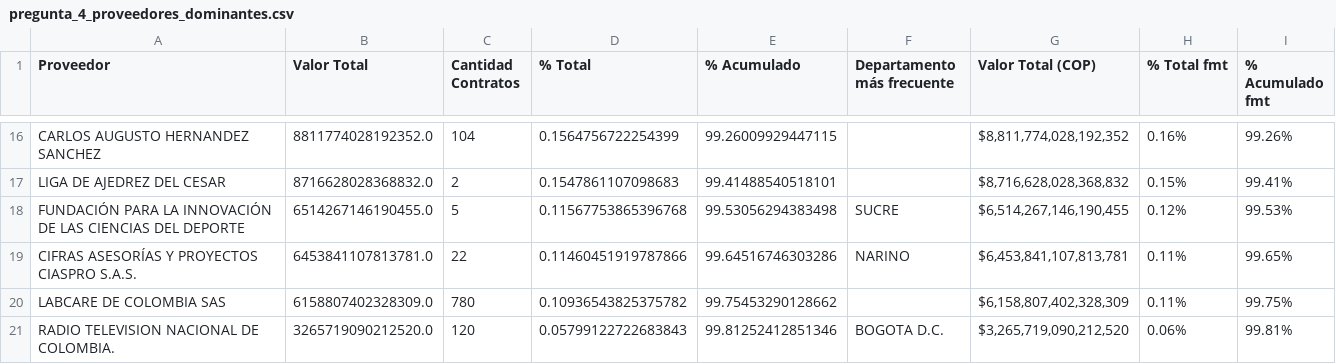
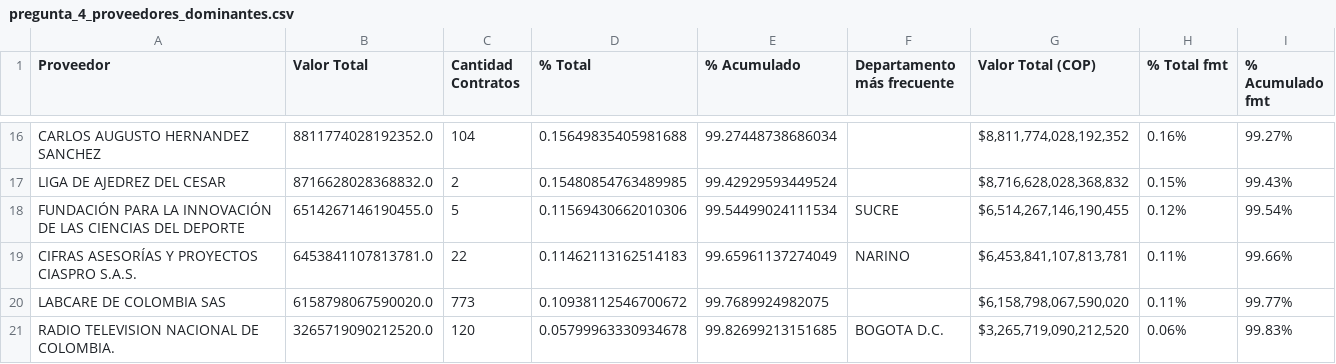
Before and after one commit to JaviPinto/PROYECTO_SECOP, a CSV file: graficas/pregunta_4_proveedores_dominantes.csv, drawn as a sheet; only a part is shown, gaps mark what is left out; the diff covers the shown part only; the diff names each change by its address in the sheet, - before the commit and + after, or states it on an @@ line.

```diff
--- a/graficas/pregunta_4_proveedores_dominantes.csv
+++ b/graficas/pregunta_4_proveedores_dominantes.csv
-D16 (% Total): 0.1564756722254399
+D16 (% Total): 0.15649835405981688
-E16 (% Acumulado): 99.26009929447115
+E16 (% Acumulado): 99.27448738686034
-I16 (% Acumulado fmt): 99.26%
+I16 (% Acumulado fmt): 99.27%
-D17 (% Total): 0.1547861107098683
+D17 (% Total): 0.15480854763489985
-E17 (% Acumulado): 99.41488540518101
+E17 (% Acumulado): 99.42929593449524
-I17 (% Acumulado fmt): 99.41%
+I17 (% Acumulado fmt): 99.43%
-D18 (% Total): 0.11567753865396768
+D18 (% Total): 0.11569430662010306
-E18 (% Acumulado): 99.53056294383498
+E18 (% Acumulado): 99.54499024111534
-I18 (% Acumulado fmt): 99.53%
+I18 (% Acumulado fmt): 99.54%
-D19 (% Total): 0.11460451919787866
+D19 (% Total): 0.11462113162514183
-E19 (% Acumulado): 99.64516746303286
+E19 (% Acumulado): 99.65961137274049
-I19 (% Acumulado fmt): 99.65%
+I19 (% Acumulado fmt): 99.66%
-B20 (Valor Total): 6158807402328309.0
+B20 (Valor Total): 6158798067590020.0
-C20 (Cantidad Contratos): 780
+C20 (Cantidad Contratos): 773
-D20 (% Total): 0.10936543825375782
+D20 (% Total): 0.10938112546700672
-E20 (% Acumulado): 99.75453290128662
+E20 (% Acumulado): 99.7689924982075
-G20 (Valor Total (COP)): $6,158,807,402,328,309
+G20 (Valor Total (COP)): $6,158,798,067,590,020
-I20 (% Acumulado fmt): 99.75%
+I20 (% Acumulado fmt): 99.77%
-D21 (% Total): 0.05799122722683843
+D21 (% Total): 0.05799963330934678
-E21 (% Acumulado): 99.81252412851346
+E21 (% Acumulado): 99.82699213151685
-I21 (% Acumulado fmt): 99.81%
+I21 (% Acumulado fmt): 99.83%
```
Also changed, not shown: 58 edited cells elsewhere in this file, graficas/pregunta_5_duracion_valor.csv, graficas/pregunta_5_tabla_pivote.csv, 3 other files.
